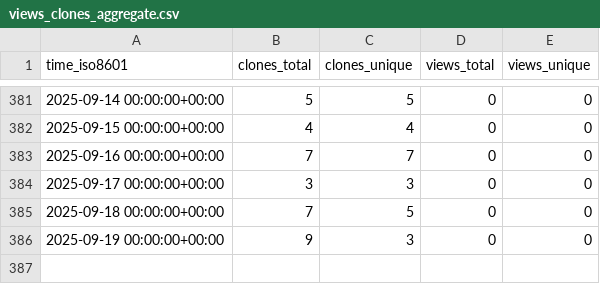
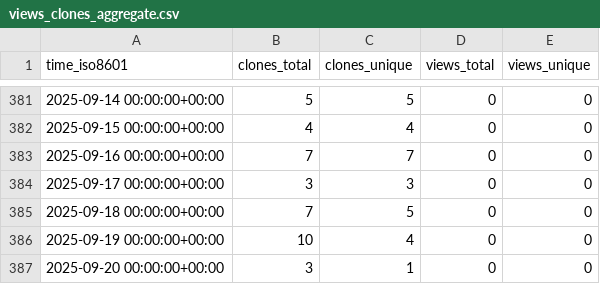
Before and after one commit to grp-bork/MultiPath, a CSV file: grp-bork/MultiPath/ghrs-data/views_clones_aggregate.csv, drawn as a sheet; only a part is shown, gaps mark what is left out.

```diff
--- a/grp-bork/MultiPath/ghrs-data/views_clones_aggregate.csv
+++ b/grp-bork/MultiPath/ghrs-data/views_clones_aggregate.csv
@@ -385,2 +385,3 @@ time_iso8601,clones_total,clones_unique,views_total,views_unique
 2025-09-18 00:00:00+00:00,7,5,0,0
-2025-09-19 00:00:00+00:00,9,3,0,0
+2025-09-19 00:00:00+00:00,10,4,0,0
+2025-09-20 00:00:00+00:00,3,1,0,0
```
Also changed, not shown: 1 other file.
